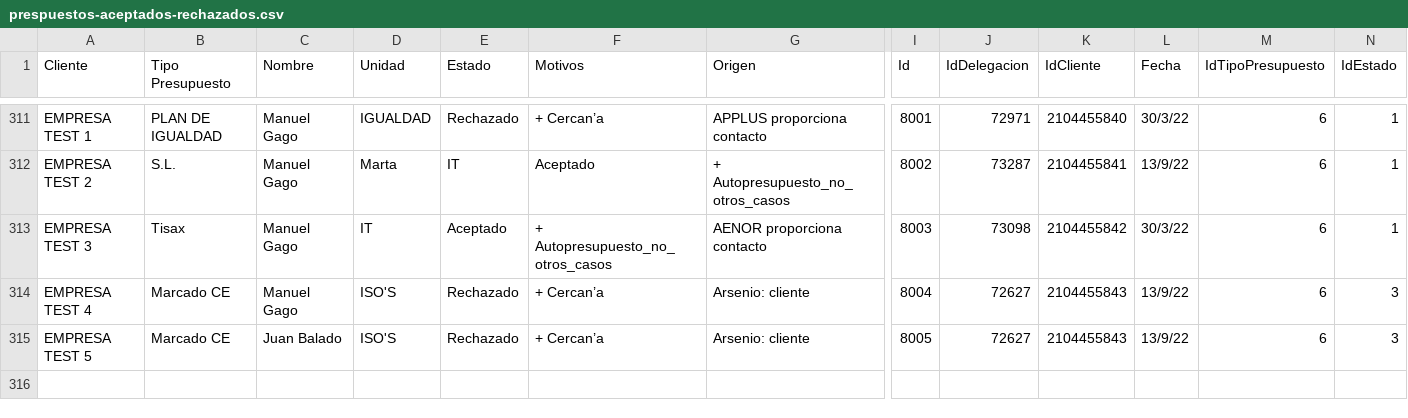
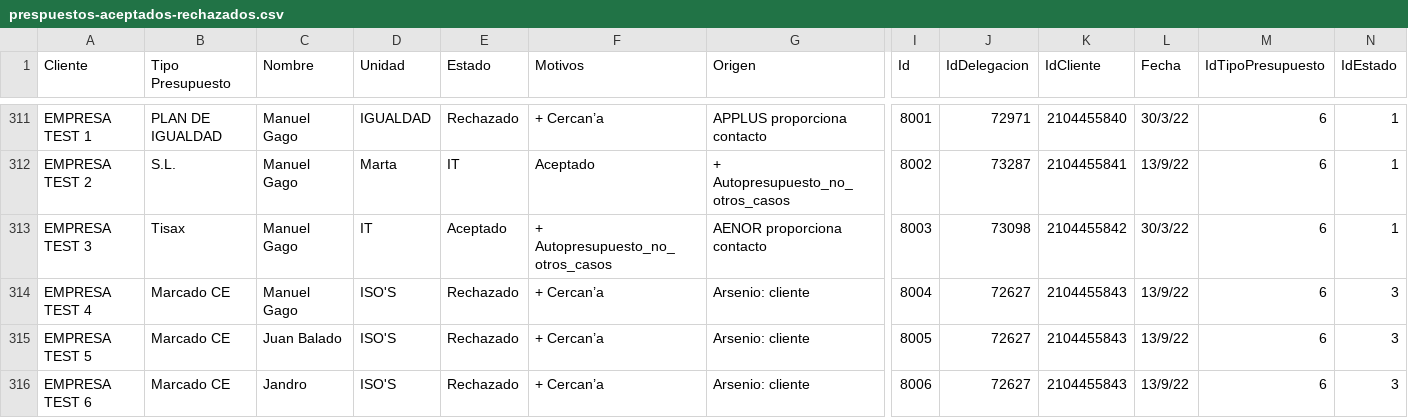
Before and after one commit to manugago/ingertec, a CSV file: prespuestos-aceptados-rechazados.csv, drawn as a sheet; only a part is shown, gaps mark what is left out; rows hold the shown columns only; the diff names each change by its address in the sheet, - before the commit and + after, or states it on an @@ line.

Commit message:
Add files via upload

```diff
--- a/prespuestos-aceptados-rechazados.csv
+++ b/prespuestos-aceptados-rechazados.csv
+row 316: EMPRESA TEST 6 | Marcado CE | Jandro | ISO'S | Rechazado | + Cercan’a | Arsenio: cliente | 8006 | 72627 | 2104455843 | 13/9/22 | 6 | 3
```
